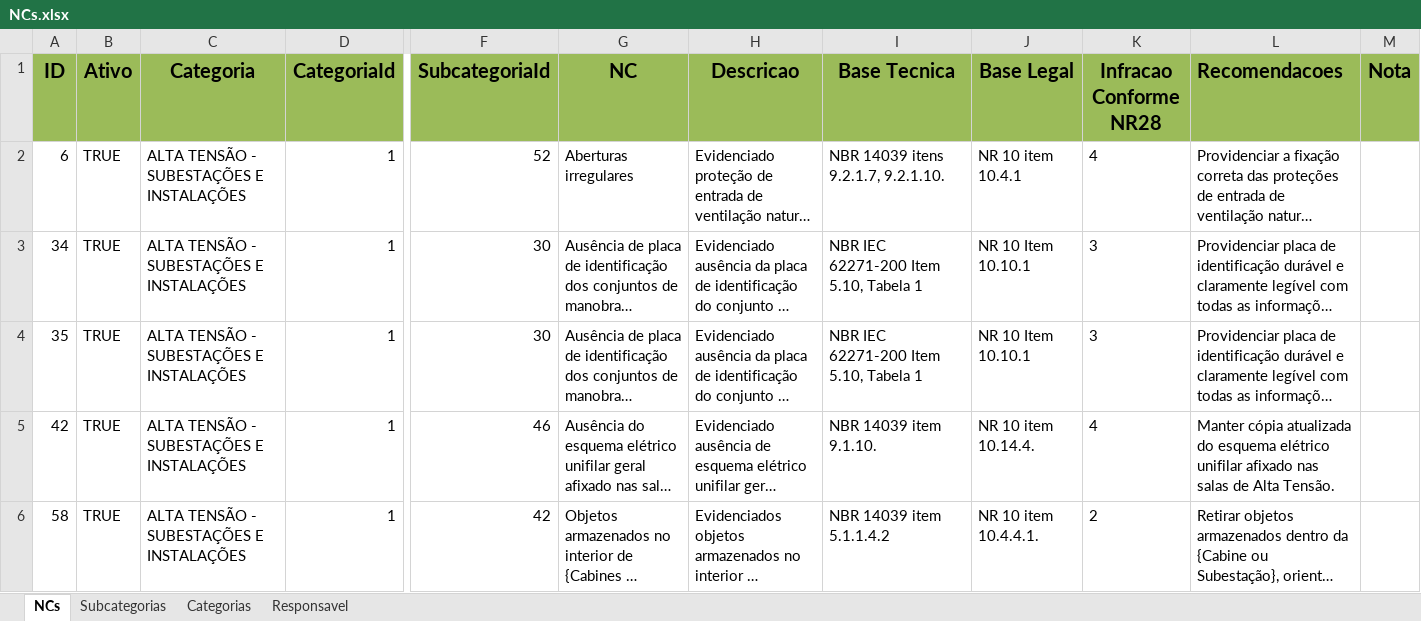
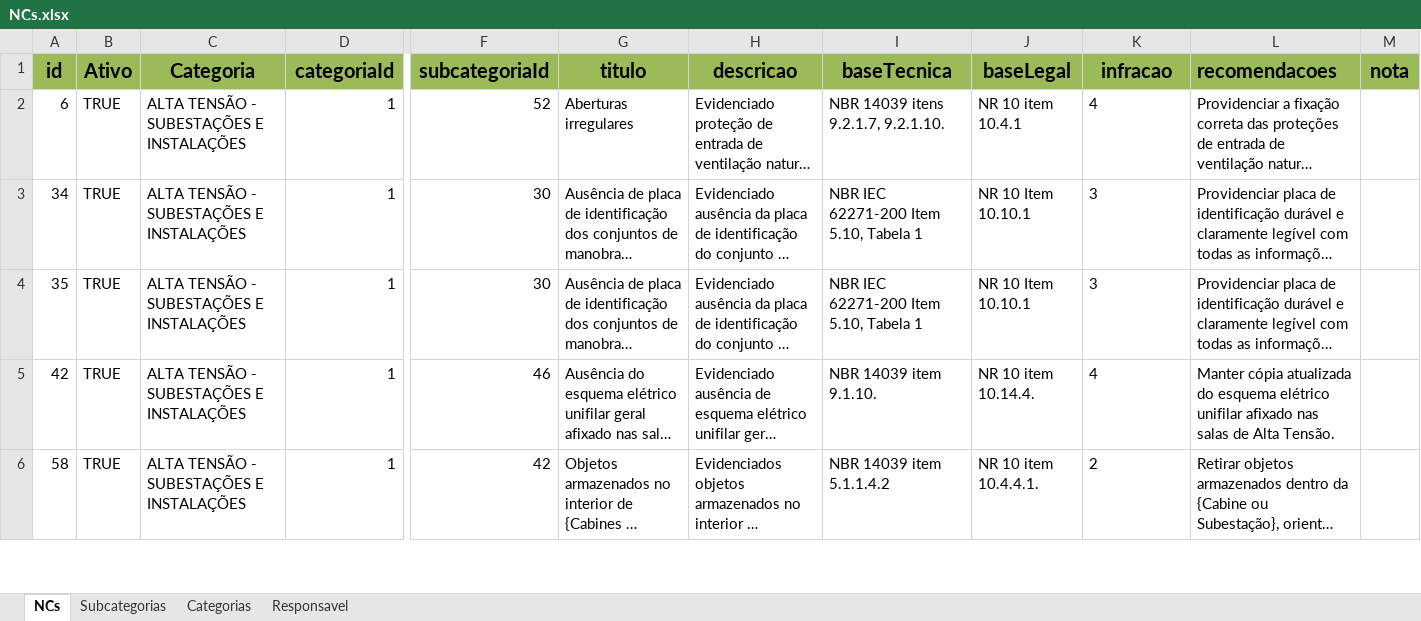
Before and after one commit to Topera-020/eletroalta_tag_api, an Excel workbook: tabelas/NCs.xlsx, sheet NCs, drawn as a sheet; only a part is shown, gaps mark what is left out; long unchanged cells end in …; values as stored, in another font and other column widths than the file's, no borders; conditional formats and table styles not drawn; the diff names each change by its address in the sheet, - before the commit and + after, or states it on an @@ line.

```diff
--- a/tabelas/NCs.xlsx (sheet NCs)
+++ b/tabelas/NCs.xlsx (sheet NCs)
-A1: ID
+A1: id
-D1: CategoriaId
+D1: categoriaId
-F1: SubcategoriaId
+F1: subcategoriaId
-G1: NC
+G1: titulo
-H1: Descricao
+H1: descricao
-I1: Base Tecnica
+I1: baseTecnica
-J1: Base Legal
+J1: baseLegal
-K1: Infracao Conforme NR28
+K1: infracao
-L1: Recomendacoes
+L1: recomendacoes
-M1: Nota
+M1: nota
```
Also changed, not shown: sheet Categorias, sheet Subcategorias, 2 other files.
